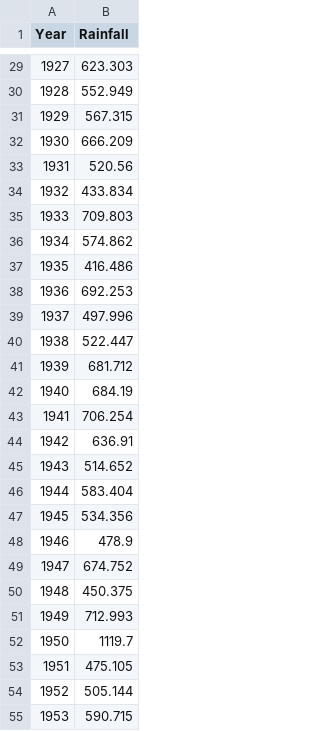
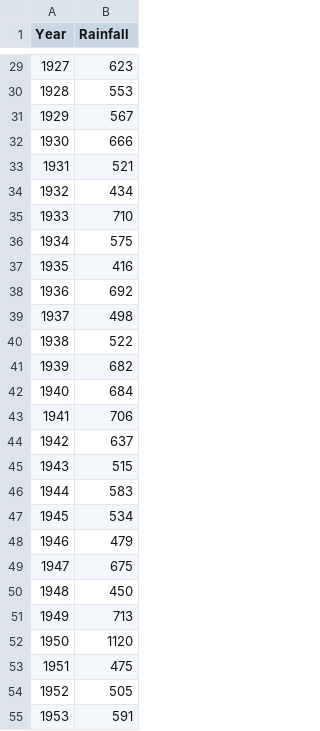
Before and after one commit to narmada288/NextH20, a CSV file: QLDRainFall.csv, drawn as a sheet; only a part is shown, gaps mark what is left out; the diff covers the shown part only.

```diff
--- a/QLDRainFall.csv
+++ b/QLDRainFall.csv
@@ -29,27 +29,27 @@ Year,Rainfall
-1927,623.303
-1928,552.949
-1929,567.315
-1930,666.209
-1931,520.56
-1932,433.834
-1933,709.803
-1934,574.862
-1935,416.486
-1936,692.253
-1937,497.996
-1938,522.447
-1939,681.712
-1940,684.19
-1941,706.254
-1942,636.91
-1943,514.652
-1944,583.404
-1945,534.356
-1946,478.9
-1947,674.752
-1948,450.375
-1949,712.993
-1950,1119.7
-1951,475.105
-1952,505.144
-1953,590.715
+1927,623
+1928,553
+1929,567
+1930,666
+1931,521
+1932,434
+1933,710
+1934,575
+1935,416
+1936,692
+1937,498
+1938,522
+1939,682
+1940,684
+1941,706
+1942,637
+1943,515
+1944,583
+1945,534
+1946,479
+1947,675
+1948,450
+1949,713
+1950,1120
+1951,475
+1952,505
+1953,591
```
Also changed, not shown: 90 edited cells elsewhere in this file.
